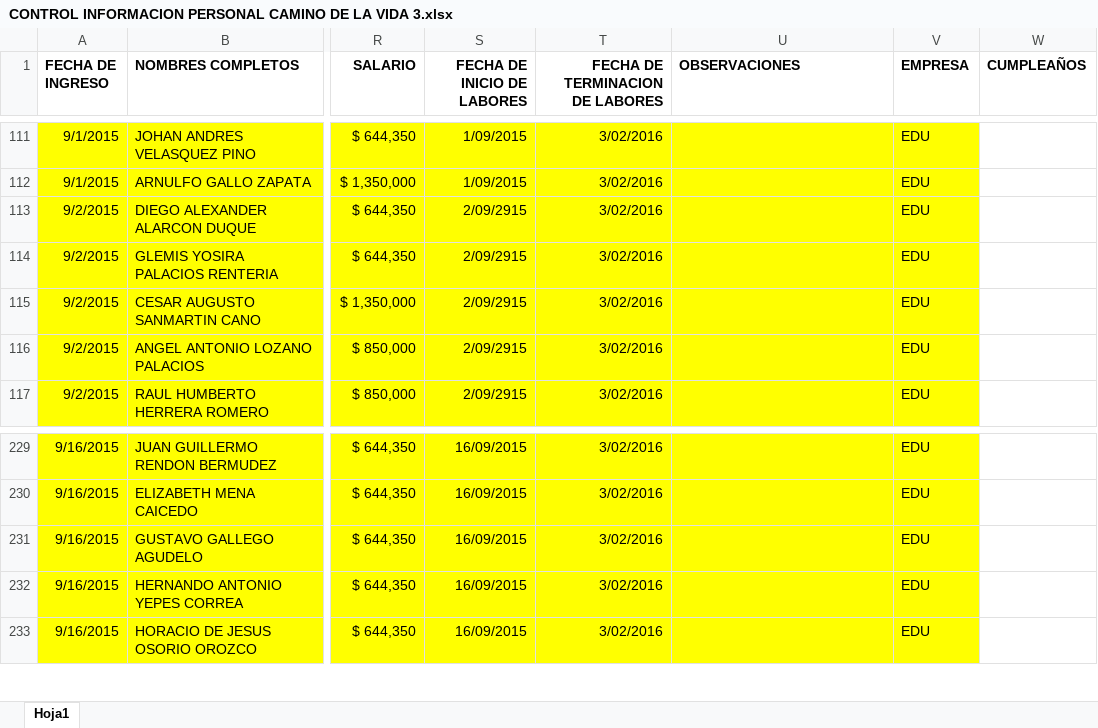
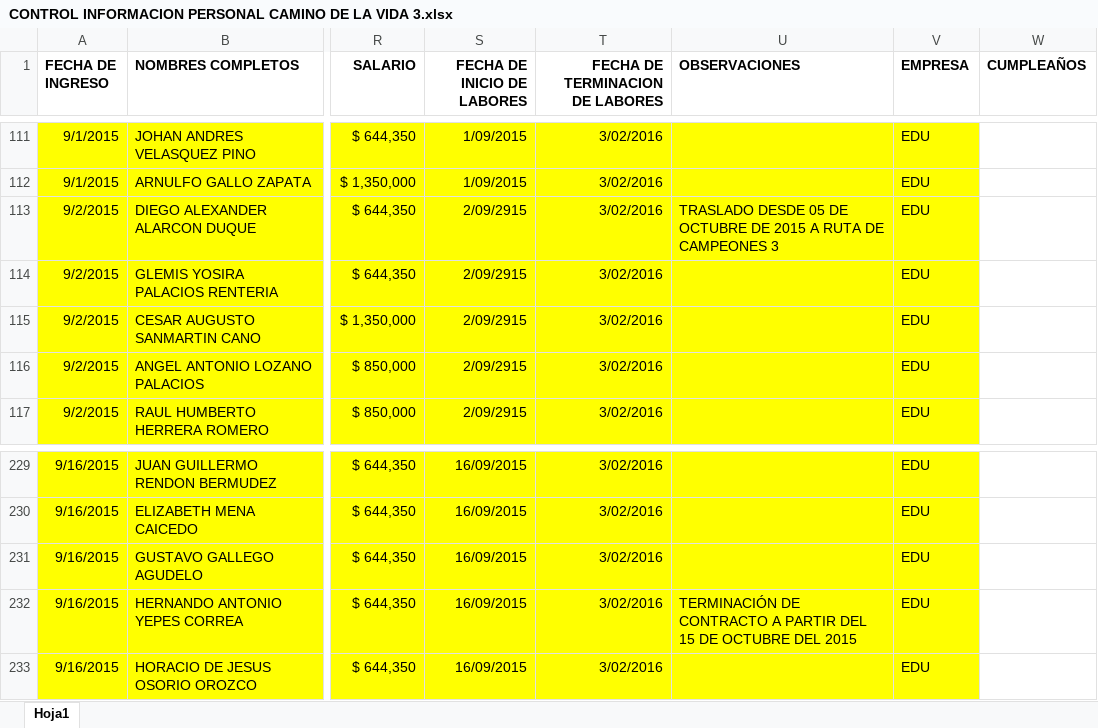
Before and after one commit to Gamani-Sai/EDU-Informaci-n, an Excel workbook: CONTROL INFORMACION PERSONAL CAMINO DE LA VIDA 3.xlsx, sheet Hoja1, drawn as a sheet; only a part is shown, gaps mark what is left out; values as stored, in another font and other column widths than the file's, no borders; the diff names each change by its address in the sheet, - before the commit and + after, or states it on an @@ line.

```diff
--- a/CONTROL INFORMACION PERSONAL CAMINO DE LA VIDA 3.xlsx (sheet Hoja1)
+++ b/CONTROL INFORMACION PERSONAL CAMINO DE LA VIDA 3.xlsx (sheet Hoja1)
-U113 (OBSERVACIONES): (empty)
+U113 (OBSERVACIONES): TRASLADO DESDE 05 DE OCTUBRE DE 2015 A RUTA DE CAMPEONES 3
-U232 (OBSERVACIONES): (empty)
+U232 (OBSERVACIONES): TERMINACIÓN DE CONTRACTO A PARTIR DEL 15 DE OCTUBRE DEL 2015
```
Also changed, not shown: FM-72_FORMATO REPORTE EMPLEO ALCALDIA DE MEDELLÍN_FGSC2 OCTUBRE.xlsx, Reporte diario de ausentimos no justificados.xlsx, 3 other files.
